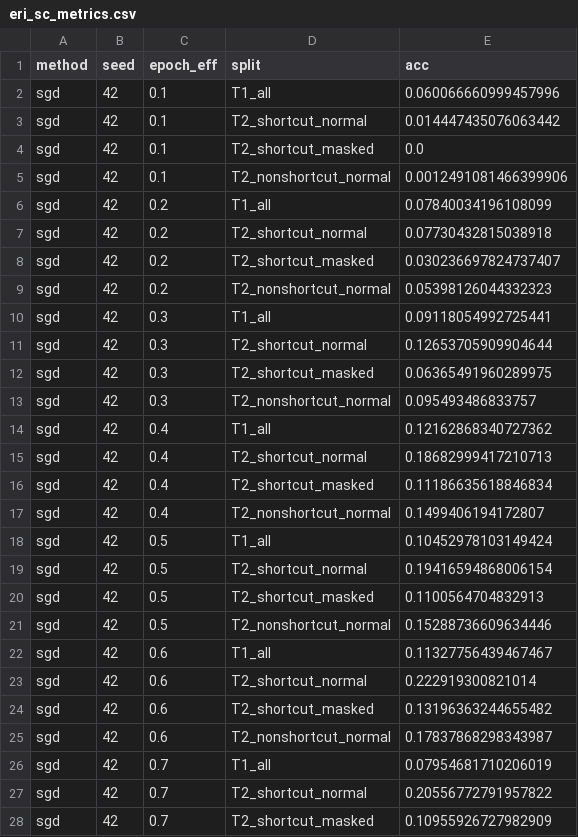
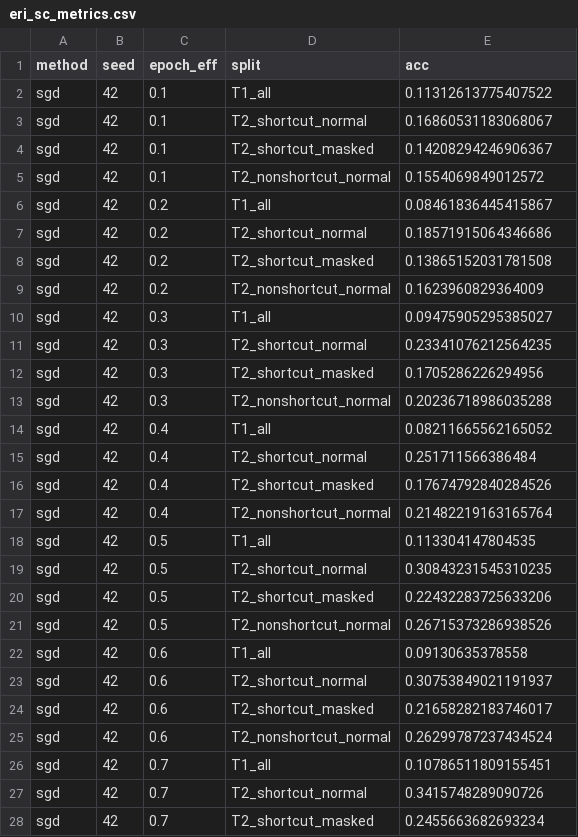
Before and after one commit to SamGu-NRX/shortcut-attention, a CSV file: einstellung_results/sgd_resnet18_seed42/eri_sc_metrics.csv, drawn as a sheet; only a part is shown; the diff covers the shown part only.

```diff
--- a/einstellung_results/sgd_resnet18_seed42/eri_sc_metrics.csv
+++ b/einstellung_results/sgd_resnet18_seed42/eri_sc_metrics.csv
@@ -1,28 +1,28 @@
 method,seed,epoch_eff,split,acc
-sgd,42,0.1,T1_all,0.060066660999457996
-sgd,42,0.1,T2_shortcut_normal,0.014447435076063442
-sgd,42,0.1,T2_shortcut_masked,0.0
-sgd,42,0.1,T2_nonshortcut_normal,0.0012491081466399906
-sgd,42,0.2,T1_all,0.07840034196108099
-sgd,42,0.2,T2_shortcut_normal,0.07730432815038918
-sgd,42,0.2,T2_shortcut_masked,0.030236697824737407
-sgd,42,0.2,T2_nonshortcut_normal,0.05398126044332323
-sgd,42,0.3,T1_all,0.09118054992725441
-sgd,42,0.3,T2_shortcut_normal,0.12653705909904644
-sgd,42,0.3,T2_shortcut_masked,0.06365491960289975
-sgd,42,0.3,T2_nonshortcut_normal,0.095493486833757
-sgd,42,0.4,T1_all,0.12162868340727362
-sgd,42,0.4,T2_shortcut_normal,0.18682999417210713
-sgd,42,0.4,T2_shortcut_masked,0.11186635618846834
-sgd,42,0.4,T2_nonshortcut_normal,0.1499406194172807
-sgd,42,0.5,T1_all,0.10452978103149424
-sgd,42,0.5,T2_shortcut_normal,0.19416594868006154
-sgd,42,0.5,T2_shortcut_masked,0.1100564704832913
-sgd,42,0.5,T2_nonshortcut_normal,0.15288736609634446
-sgd,42,0.6,T1_all,0.11327756439467467
-sgd,42,0.6,T2_shortcut_normal,0.222919300821014
-sgd,42,0.6,T2_shortcut_masked,0.13196363244655482
-sgd,42,0.6,T2_nonshortcut_normal,0.17837868298343987
-sgd,42,0.7,T1_all,0.07954681710206019
-sgd,42,0.7,T2_shortcut_normal,0.20556772791957822
-sgd,42,0.7,T2_shortcut_masked,0.10955926727982909
+sgd,42,0.1,T1_all,0.11312613775407522
+sgd,42,0.1,T2_shortcut_normal,0.16860531183068067
+sgd,42,0.1,T2_shortcut_masked,0.14208294246906367
+sgd,42,0.1,T2_nonshortcut_normal,0.1554069849012572
+sgd,42,0.2,T1_all,0.08461836445415867
+sgd,42,0.2,T2_shortcut_normal,0.18571915064346686
+sgd,42,0.2,T2_shortcut_masked,0.13865152031781508
+sgd,42,0.2,T2_nonshortcut_normal,0.1623960829364009
+sgd,42,0.3,T1_all,0.09475905295385027
+sgd,42,0.3,T2_shortcut_normal,0.23341076212564235
+sgd,42,0.3,T2_shortcut_masked,0.1705286226294956
+sgd,42,0.3,T2_nonshortcut_normal,0.20236718986035288
+sgd,42,0.4,T1_all,0.08211665562165052
+sgd,42,0.4,T2_shortcut_normal,0.251711566386484
+sgd,42,0.4,T2_shortcut_masked,0.17674792840284526
+sgd,42,0.4,T2_nonshortcut_normal,0.21482219163165764
+sgd,42,0.5,T1_all,0.113304147804535
+sgd,42,0.5,T2_shortcut_normal,0.30843231545310235
+sgd,42,0.5,T2_shortcut_masked,0.22432283725633206
+sgd,42,0.5,T2_nonshortcut_normal,0.26715373286938526
+sgd,42,0.6,T1_all,0.09130635378558
+sgd,42,0.6,T2_shortcut_normal,0.30753849021191937
+sgd,42,0.6,T2_shortcut_masked,0.21658282183746017
+sgd,42,0.6,T2_nonshortcut_normal,0.26299787237434524
+sgd,42,0.7,T1_all,0.10786511809155451
+sgd,42,0.7,T2_shortcut_normal,0.3415748289090726
+sgd,42,0.7,T2_shortcut_masked,0.2455663682693234
```
Also changed, not shown: 53 edited cells elsewhere in this file, 17 other files.
